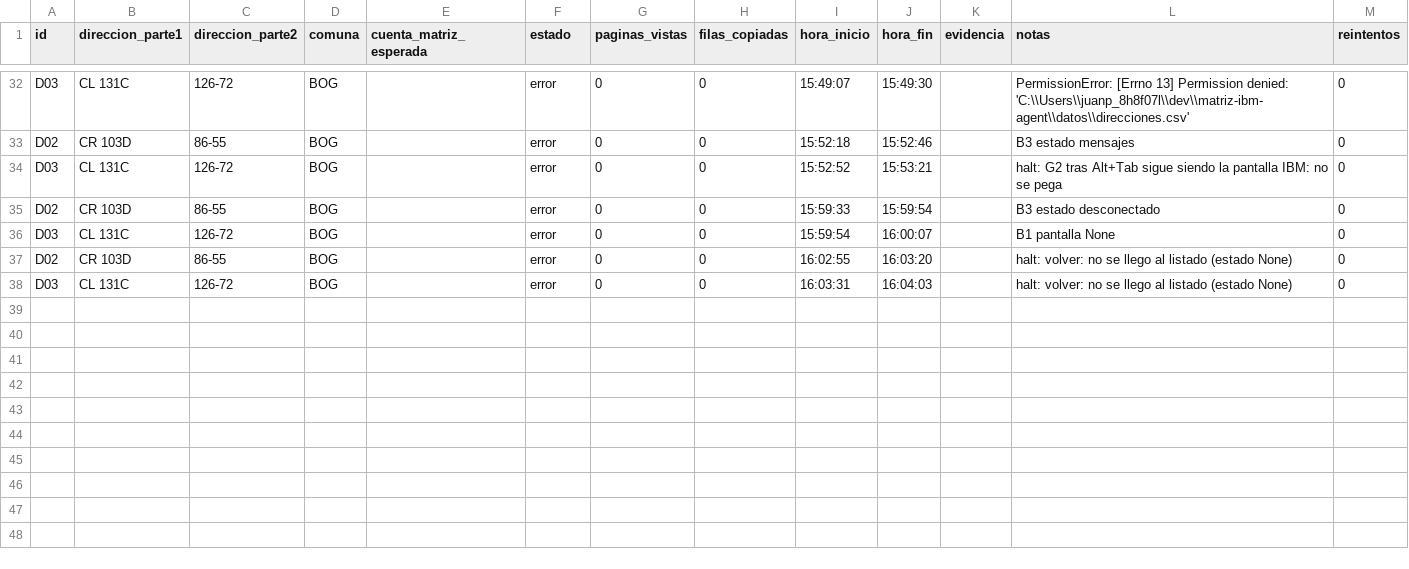
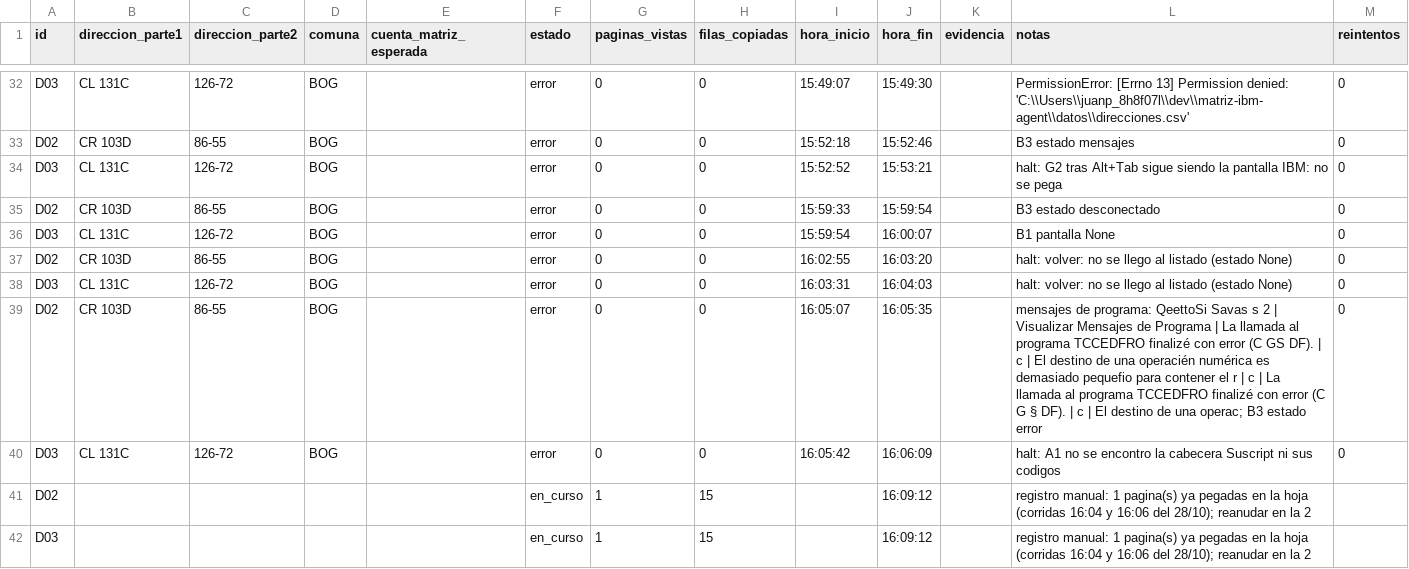
Before and after one commit to juanptovardev/ibm-anycontrol, a CSV file: datos/ledger.csv, drawn as a sheet; only a part is shown, gaps mark what is left out.

Commit message:
feat(motor): OCR en color, ledger por pagina y reanudacion tras corte
- estado.ocr_completo pasa a OCR en COLOR (no gris): el listado del 5250 es texto verde sobre negro y en gris se perdia la cabecera Suscript, con lo que el bloque reutilizado tras AvPag abortaba con A1 no se encontro la cabecera Suscript. ciclo.extrae reintenta con la ruta en color de click_sel.

- loop.procesa escribe una fila del ledger por pagina pegada (estado en_curso) y acepta desde_pagina: al reconectar tras un corte de AnyDesk avanza N paginas con AvPag y sigue, sin repetir lo pegado.

- autonomo lee el ultimo estado del ledger y reanuda las direcciones en_curso.

- tools/registrar_pegado.py deja constancia manual de paginas ya pegadas en la hoja.

139 tests OK

```diff
--- a/datos/ledger.csv
+++ b/datos/ledger.csv
@@ -38 +38,5 @@ D02,CR 103D,86-55,BOG,,error,0,0,16:02:55,16:03:20,,halt: volver: no se llego al
 D03,CL 131C,126-72,BOG,,error,0,0,16:03:31,16:04:03,,halt: volver: no se llego al listado (estado None),0
+D02,CR 103D,86-55,BOG,,error,0,0,16:05:07,16:05:35,,mensajes de programa: QeettoSi Savas s 2 | Visualizar Mensajes de Programa | La llamada al programa TCCEDFRO finalizé con error (C GS DF). | c | El destino de una operacién numérica es demasiado pequefio para contener el r | c | La llamada al programa TCCEDFRO finalizé con error (C G § DF). | c | El destino de una operac; B3 estado error,0
+D03,CL 131C,126-72,BOG,,error,0,0,16:05:42,16:06:09,,halt: A1 no se encontro la cabecera Suscript ni sus codigos,0
+D02,,,,,en_curso,1,15,,16:09:12,,registro manual: 1 pagina(s) ya pegadas en la hoja (corridas 16:04 y 16:06 del 28/10); reanudar en la 2,
+D03,,,,,en_curso,1,15,,16:09:12,,registro manual: 1 pagina(s) ya pegadas en la hoja (corridas 16:04 y 16:06 del 28/10); reanudar en la 2,
```
Also changed, not shown: 6 other files.
